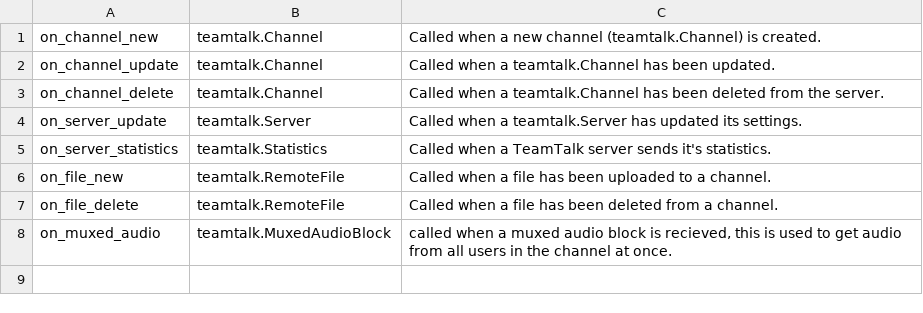
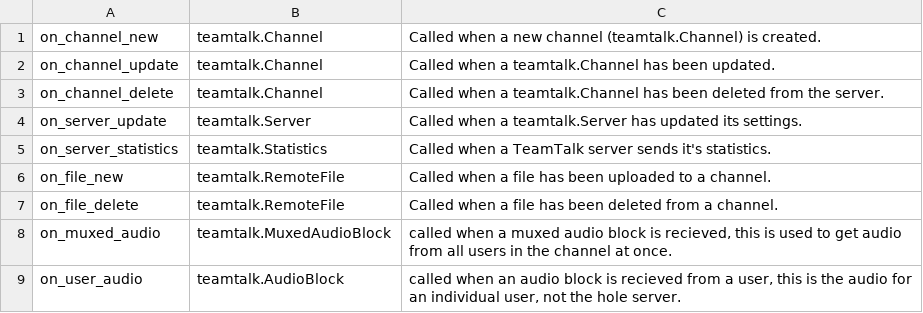
Before and after one commit to JessicaTegner/teamtalk.py, a CSV file: docs/_static/csv/server_channel_n_file.csv, drawn as a sheet; the diff names each change by its address in the sheet, - before the commit and + after, or states it on an @@ line.

Commit message:
Fixes broken example and missing audio block event, again?

```diff
--- a/docs/_static/csv/server_channel_n_file.csv
+++ b/docs/_static/csv/server_channel_n_file.csv
+row 9: on_user_audio | teamtalk.AudioBlock | called when an audio block is recieved from a user, this is the audio for an individual user, not the hole server.
```
Also changed, not shown: 1 other file.
